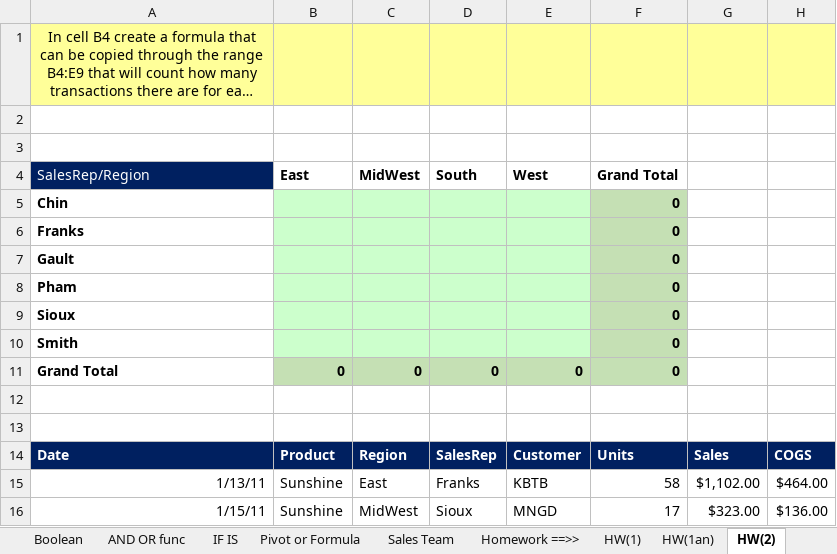
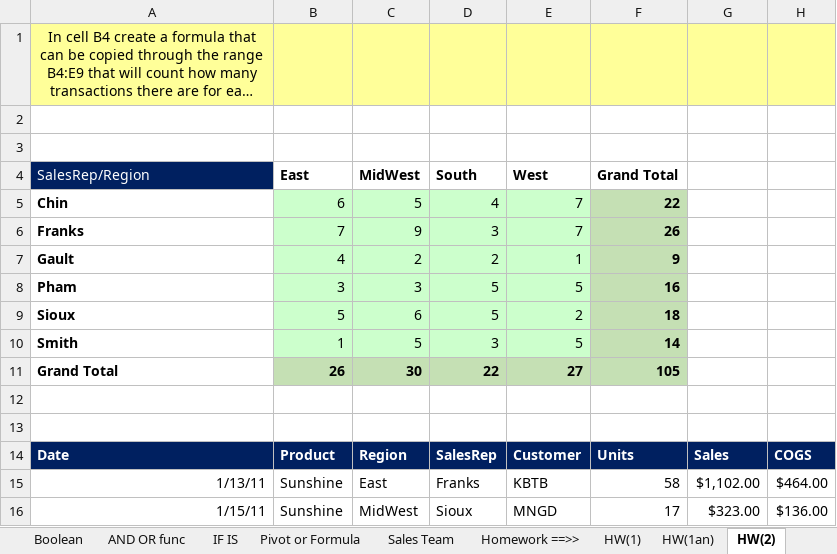
Before and after one commit to rachelleperez/Excel_Exercises, an Excel workbook: Excel Exercises - 10.3.2019 (AND-OR).xlsx, sheet HW(2), drawn as a sheet; only a part is shown; long unchanged cells end in …; values as stored, in another font and other column widths than the file's, no borders; removed rows and columns are numbered as before the commit, all else as after; the diff names each change by its address in the sheet, - before the commit and + after, or states it on an @@ line.

```diff
--- a/Excel Exercises - 10.3.2019 (AND-OR).xlsx (sheet HW(2))
+++ b/Excel Exercises - 10.3.2019 (AND-OR).xlsx (sheet HW(2))
-row 5: Chin |  |  |  |  | 0
-row 6: Franks |  |  |  |  | 0
-row 7: Gault |  |  |  |  | 0
-row 8: Pham |  |  |  |  | 0
-row 9: Sioux |  |  |  |  | 0
-row 10: Smith |  |  |  |  | 0
-row 11: Grand Total | 0 | 0 | 0 | 0 | 0
+row 5: Chin | 6 | 5 | 4 | 7 | 22
+row 6: Franks | 7 | 9 | 3 | 7 | 26
+row 7: Gault | 4 | 2 | 2 | 1 | 9
+row 8: Pham | 3 | 3 | 5 | 5 | 16
+row 9: Sioux | 5 | 6 | 5 | 2 | 18
+row 10: Smith | 1 | 5 | 3 | 5 | 14
+row 11: Grand Total | 26 | 30 | 22 | 27 | 105
```
Also changed, not shown: sheet AND, sheet OR, sheet HW(5), sheet HW(3), sheet AND OR func, sheet HW(6), 7 more sheets.
